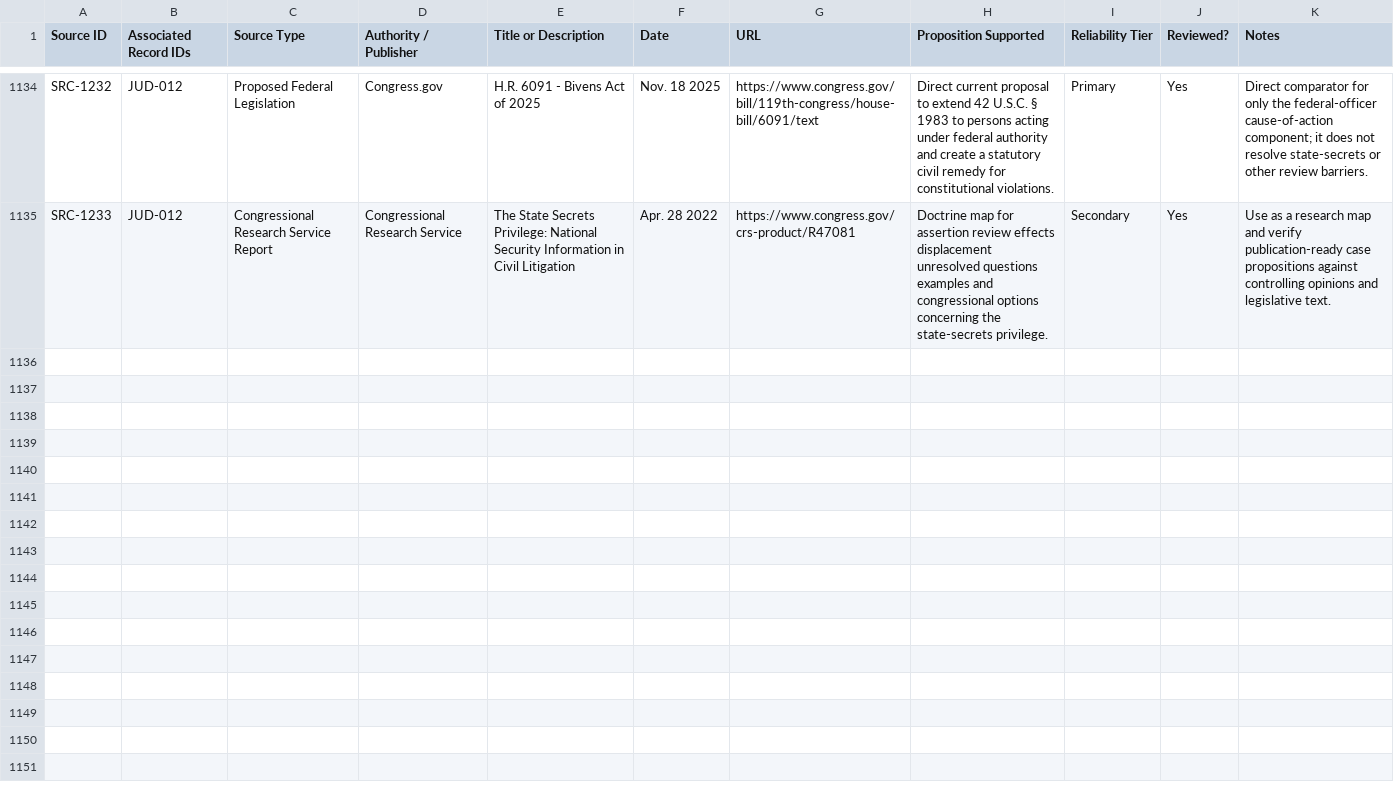
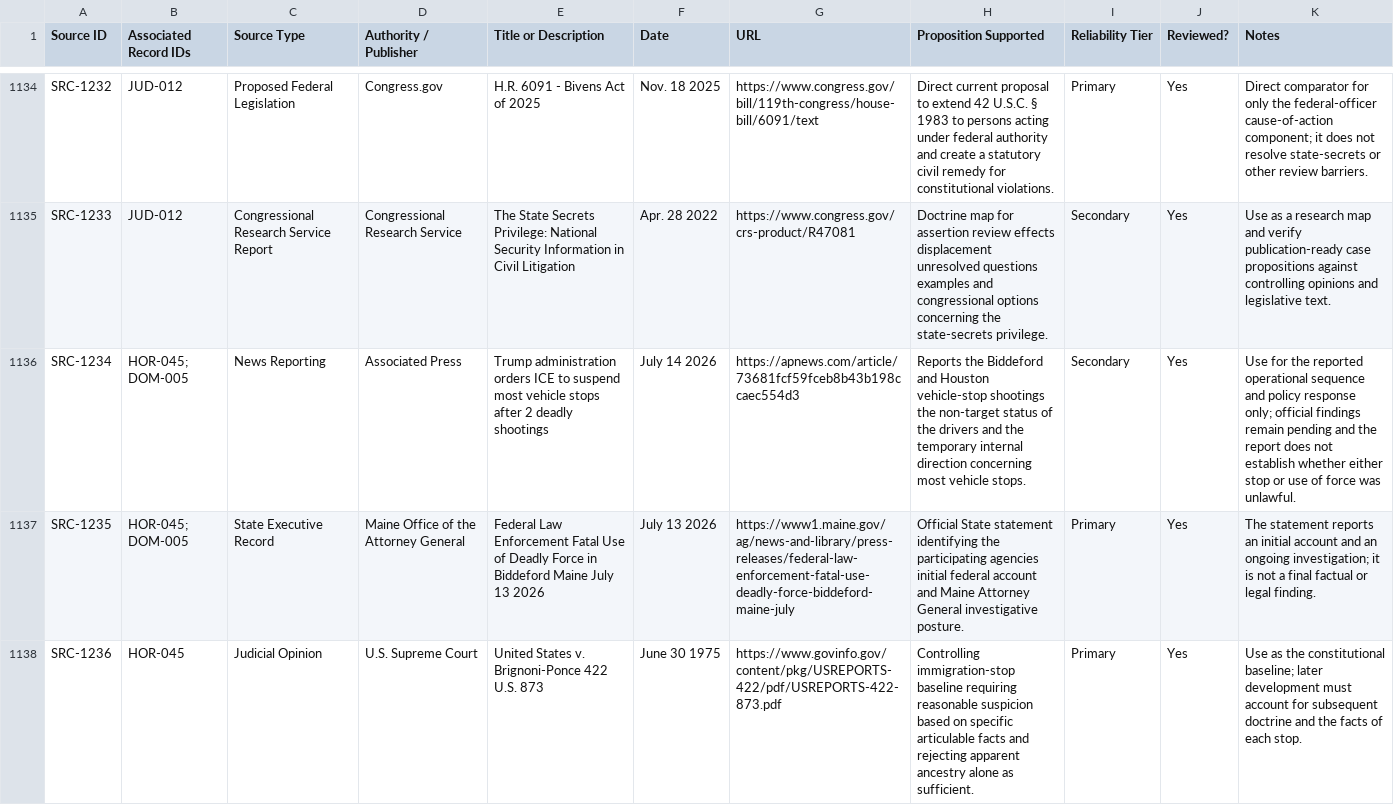
Before and after one commit to Thorncrag/ARRP, a CSV file: inventory/sources.csv, drawn as a sheet; only a part is shown, gaps mark what is left out; the diff covers the shown part only.

Commit message:
Admit deferred DHS vehicle-stop candidate

```diff
--- a/inventory/sources.csv
+++ b/inventory/sources.csv
@@ -1135 +1135,4 @@ SRC-1232,JUD-012,Proposed Federal Legislation,Congress.gov,H.R. 6091 - Bivens Ac
 SRC-1233,JUD-012,Congressional Research Service Report,Congressional Research Service,The State Secrets Privilege: National Security Information in Civil Litigation,Apr. 28 2022,https://www.congress.gov/crs-product/R47081,Doctrine map for assertion review effects displacement unresolved questions examples and congressional options concerning the state-secrets privilege.,Secondary,Yes,Use as a research map and verify publication-ready case propositions against controlling opinions and legislative text.
+SRC-1234,HOR-045; DOM-005,News Reporting,Associated Press,Trump administration orders ICE to suspend most vehicle stops after 2 deadly shootings,July 14 2026,https://apnews.com/article/73681fcf59fceb8b43b198ccaec554d3,Reports the Biddeford and Houston vehicle-stop shootings the non-target status of the drivers and the temporary internal direction concerning most vehicle stops.,Secondary,Yes,Use for the reported operational sequence and policy response only; official findings remain pending and the report does not establish whether either stop or use of force was unlawful.
+SRC-1235,HOR-045; DOM-005,State Executive Record,Maine Office of the Attorney General,"Federal Law Enforcement Fatal Use of Deadly Force in Biddeford Maine July 13 2026",July 13 2026,https://www1.maine.gov/ag/news-and-library/press-releases/federal-law-enforcement-fatal-use-deadly-force-biddeford-maine-july,Official State statement identifying the participating agencies initial federal account and Maine Attorney General investigative posture.,Primary,Yes,The statement reports an initial account and an ongoing investigation; it is not a final factual or legal finding.
+SRC-1236,HOR-045,Judicial Opinion,U.S. Supreme Court,"United States v. Brignoni-Ponce 422 U.S. 873",June 30 1975,https://www.govinfo.gov/content/pkg/USREPORTS-422/pdf/USREPORTS-422-873.pdf,Controlling immigration-stop baseline requiring reasonable suspicion based on specific articulable facts and rejecting apparent ancestry alone as sufficient.,Primary,Yes,Use as the constitutional baseline; later development must account for subsequent doctrine and the facts of each stop.
```
Also changed, not shown: 2 added rows elsewhere in this file, inventory/github_issue_registry.csv, research/trump-administration-litigation-monitoring.csv, 3 other files.
